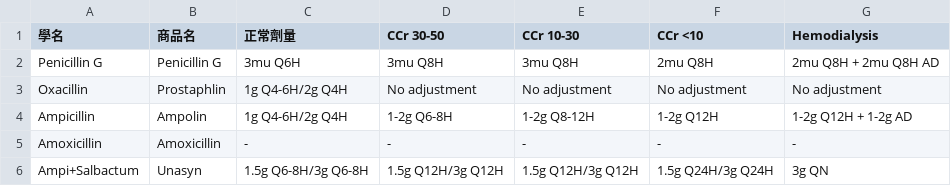
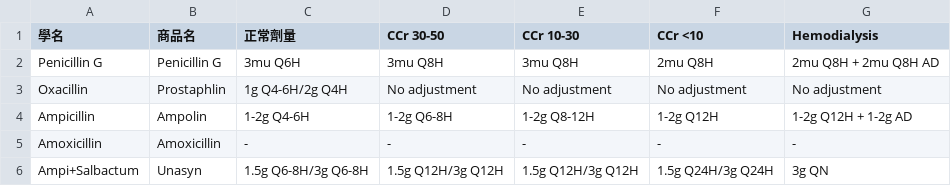
Before and after one commit to ken6411pig/805_ER, a CSV file: antibiotic_dosage.csv, drawn as a sheet; only a part is shown.

Commit message:
Update antibiotic_dosage.csv

```diff
--- a/antibiotic_dosage.csv
+++ b/antibiotic_dosage.csv
@@ -3,3 +3,3 @@ Penicillin G,Penicillin G,3mu Q6H,3mu Q8H,3mu Q8H,2mu Q8H,2mu Q8H + 2mu Q8H AD
 Oxacillin,Prostaphlin,1g Q4-6H/2g Q4H,No adjustment,No adjustment,No adjustment,No adjustment
-Ampicillin,Ampolin,1g Q4-6H/2g Q4H,1-2g Q6-8H,1-2g Q8-12H,1-2g Q12H,1-2g Q12H + 1-2g AD
+Ampicillin,Ampolin,1-2g Q4-6H,1-2g Q6-8H,1-2g Q8-12H,1-2g Q12H,1-2g Q12H + 1-2g AD
 Amoxicillin,Amoxicillin,-,-,-,-,-
```
